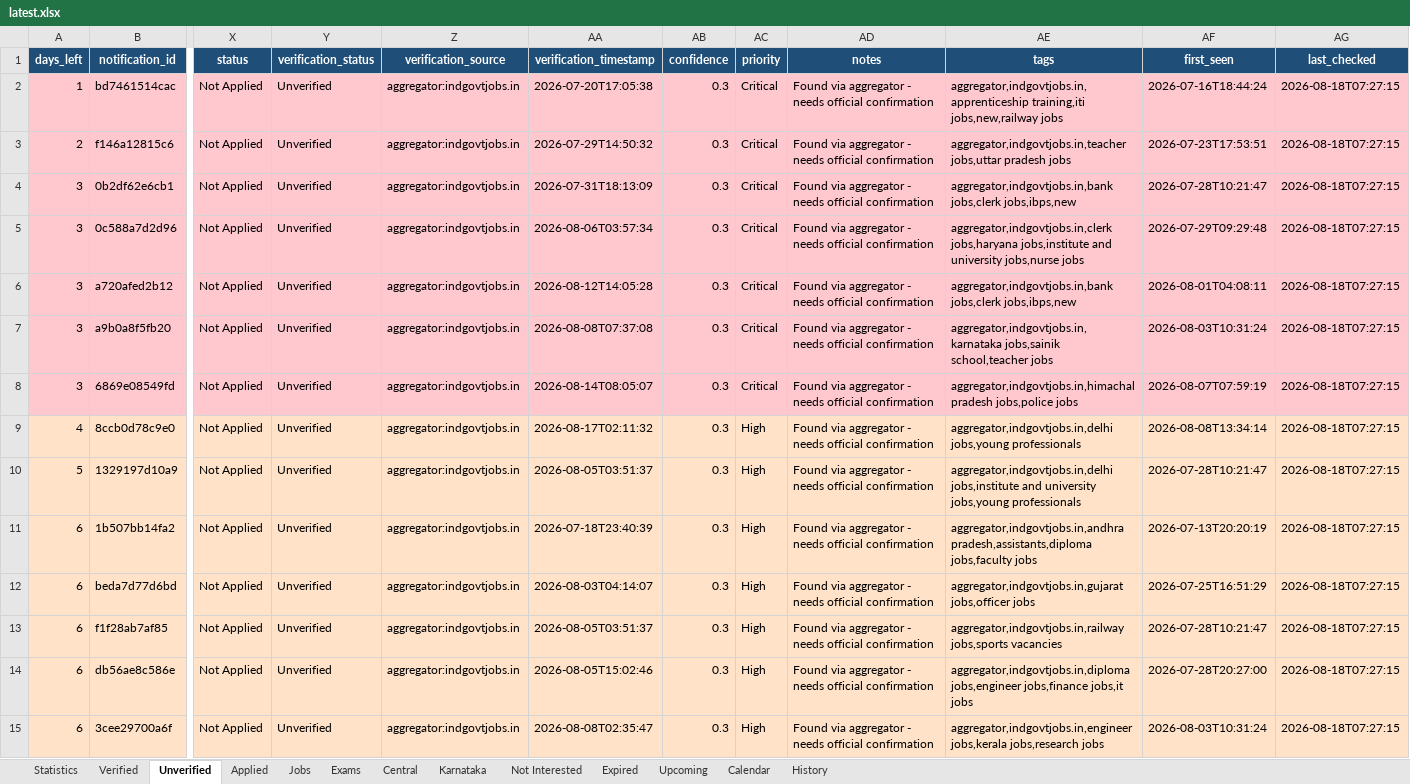
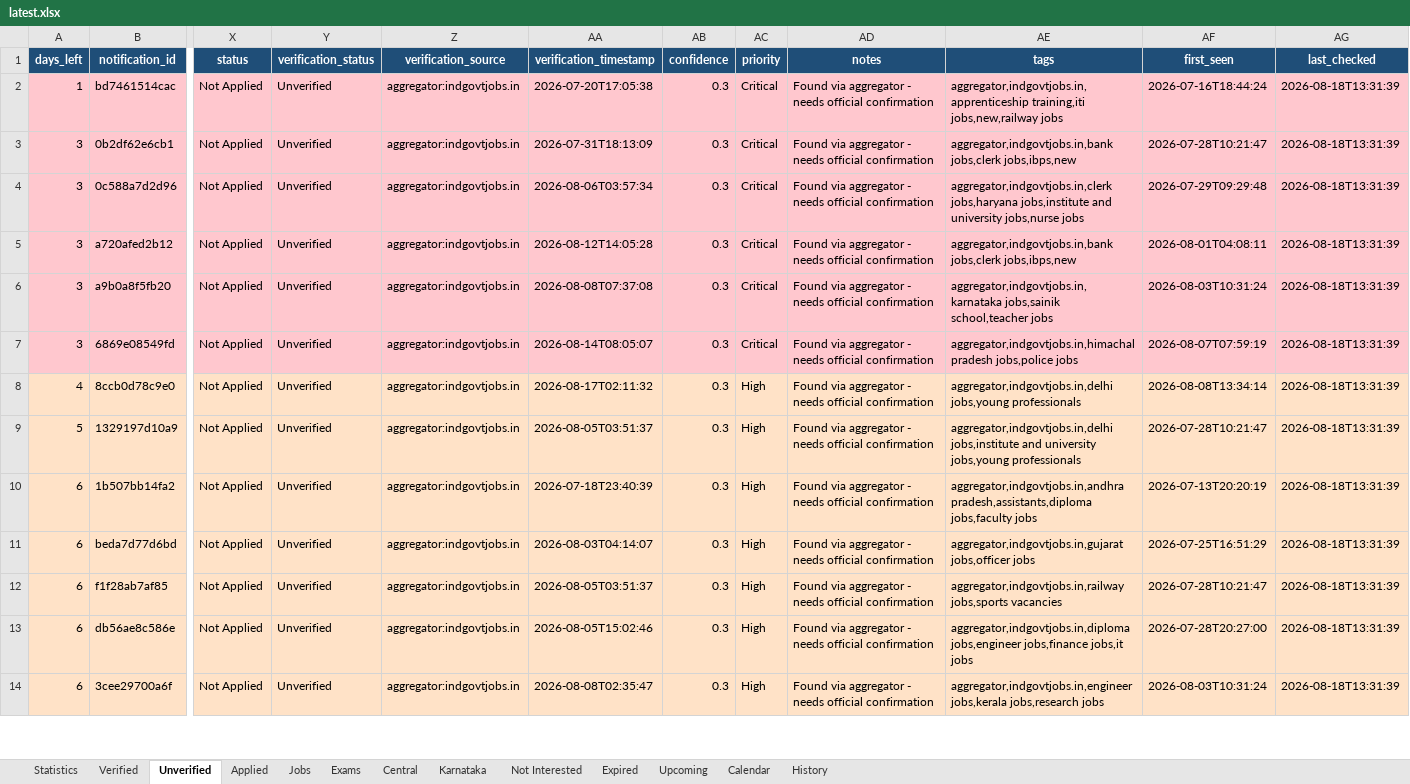
Before and after one commit to DarkWeb2024/govt-jobs-tracker, an Excel workbook: docs/data/latest.xlsx, sheet Unverified, drawn as a sheet; only a part is shown, gaps mark what is left out; values as stored, in another font and other column widths than the file's, no borders; removed rows and columns are numbered as before the commit, all else as after; rows hold the shown columns only; the diff covers the shown part only; the diff names each change by its address in the sheet, - before the commit and + after, or states it on an @@ line.

```diff
--- a/docs/data/latest.xlsx (sheet Unverified)
+++ b/docs/data/latest.xlsx (sheet Unverified)
-AG2 (last_checked): 2026-08-18T07:27:15
+AG2 (last_checked): 2026-08-18T13:31:39
-row 3: 2 | f146a12815c6 | Not Applied | Unverified | aggregator:indgovtjobs.in | 2026-07-29T14:50:32 | 0.3 | Critical | Found via aggregator - needs official confirmation | aggregator,indgovtjobs.in,teacher jobs,uttar pradesh jobs | 2026-07-23T17:53:51 | 2026-08-18T07:27:15
-AG3:AG14 (last_checked): 2026-08-18T07:27:15
+AG3:AG14 (last_checked): 2026-08-18T13:31:39
```
Also changed, not shown: 535 edited cells elsewhere in this sheet, sheet Jobs, sheet Central, sheet Verified, sheet Karnataka, sheet Expired, sheet History, 5 more sheets, 5 other files.
